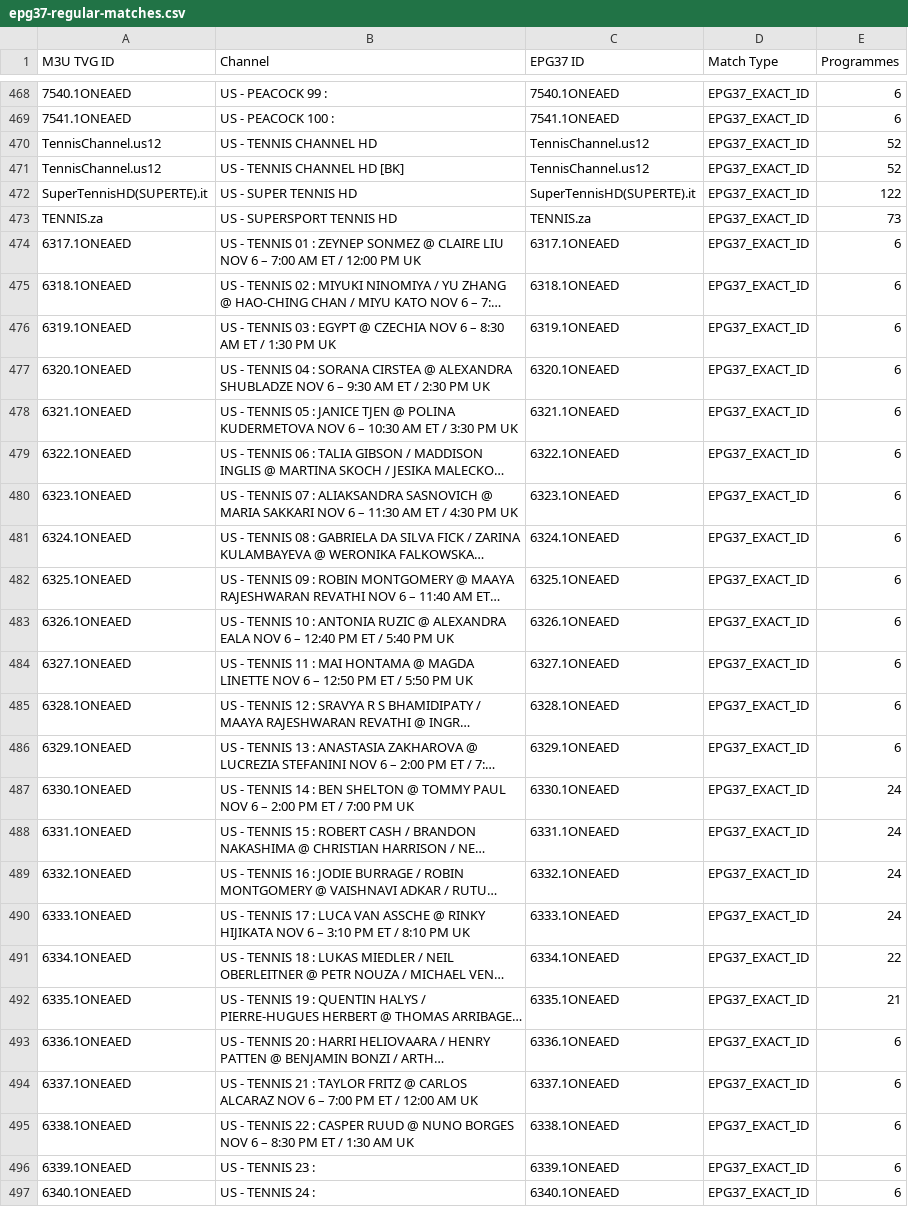
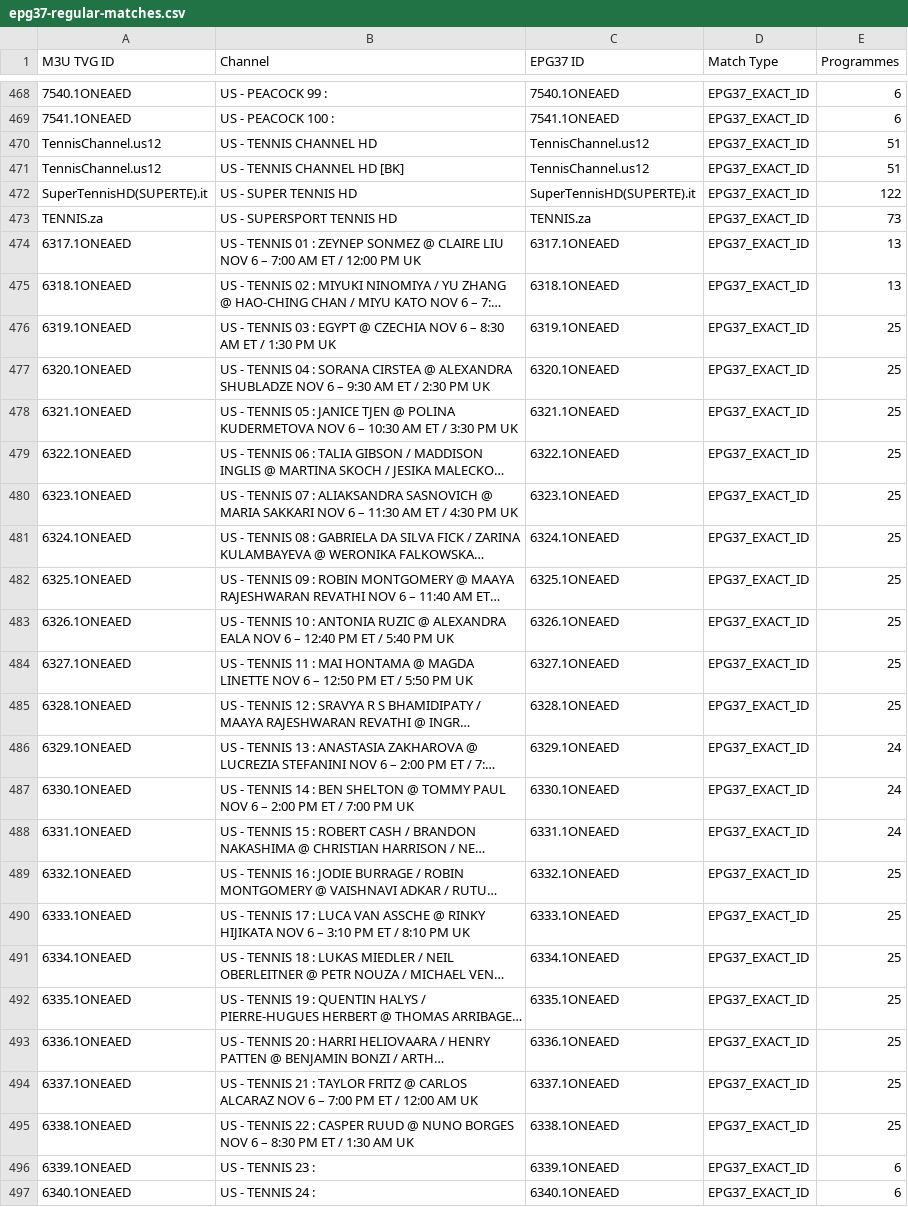
Before and after one commit to 55Corndog1337/My-EPG-v2, a CSV file: reports/epg37-regular-matches.csv, drawn as a sheet; only a part is shown, gaps mark what is left out; long unchanged cells end in …; the diff covers the shown part only; the diff names each change by its address in the sheet, - before the commit and + after, or states it on an @@ line.

```diff
--- a/reports/epg37-regular-matches.csv
+++ b/reports/epg37-regular-matches.csv
-E470:E471 (Programmes): 52
+E470:E471 (Programmes): 51
-E474:E475 (Programmes): 6
+E474:E475 (Programmes): 13
-E476:E485 (Programmes): 6
+E476:E485 (Programmes): 25
-E486 (Programmes): 6
+E486 (Programmes): 24
-E489:E490 (Programmes): 24
+E489:E490 (Programmes): 25
-E491 (Programmes): 22
+E491 (Programmes): 25
-E492 (Programmes): 21
+E492 (Programmes): 25
-E493:E495 (Programmes): 6
+E493:E495 (Programmes): 25
```
Also changed, not shown: 26 edited cells elsewhere in this file, 3 other files.
